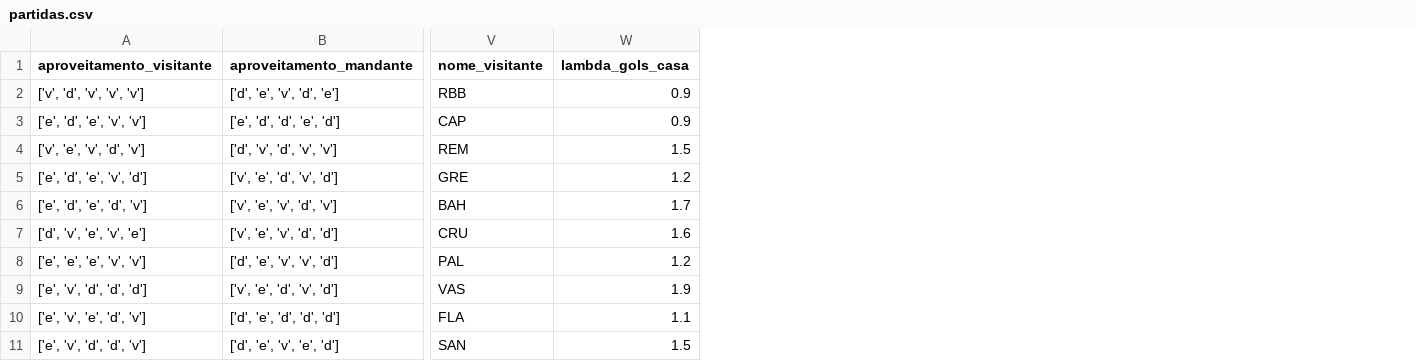
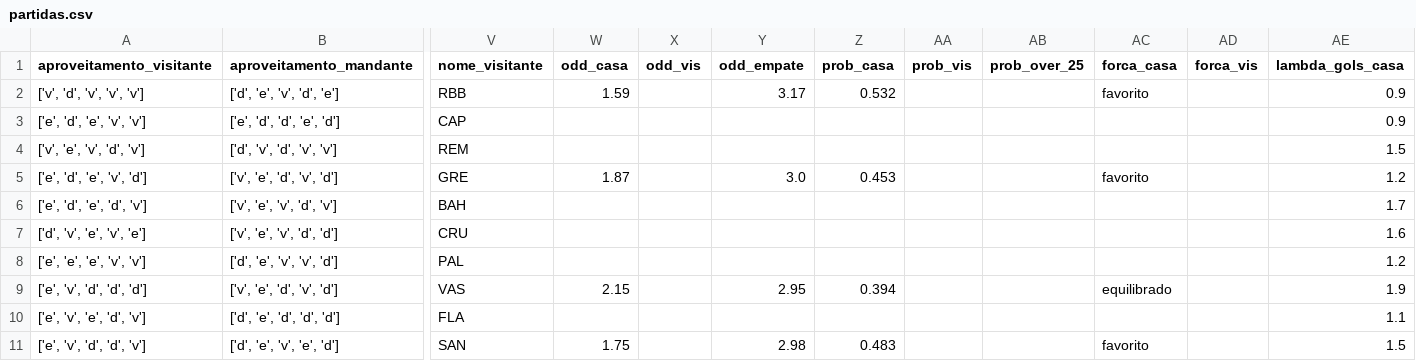
Before and after one commit to FilipeNamorato/extracaoCartola, a CSV file: docs/data/current/partidas.csv, drawn as a sheet; only a part is shown, gaps mark what is left out; the diff names each change by its address in the sheet, - before the commit and + after, or states it on an @@ line.

```diff
--- a/docs/data/current/partidas.csv
+++ b/docs/data/current/partidas.csv
+column W (odd_casa), rows 2-11: 1.59 |  |  | 1.87 |  |  |  | 2.15 |  | 1.75
+column X (odd_vis), empty
+column Y (odd_empate), rows 2-11: 3.17 |  |  | 3.0 |  |  |  | 2.95 |  | 2.98
+column Z (prob_casa), rows 2-11: 0.532 |  |  | 0.453 |  |  |  | 0.394 |  | 0.483
+column AA (prob_vis), empty
+column AB (prob_over_25), empty
+column AC (forca_casa), rows 2-11: favorito |  |  | favorito |  |  |  | equilibrado |  | favorito
+column AD (forca_vis), empty
```
Also changed, not shown: docs/data/current/atletas.csv, docs/data/current/mercado.csv, 14 other files.
